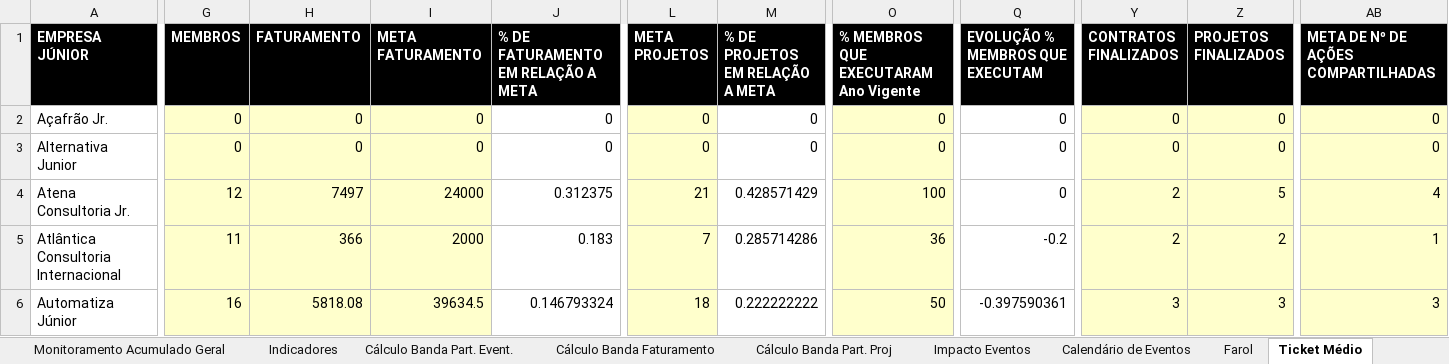
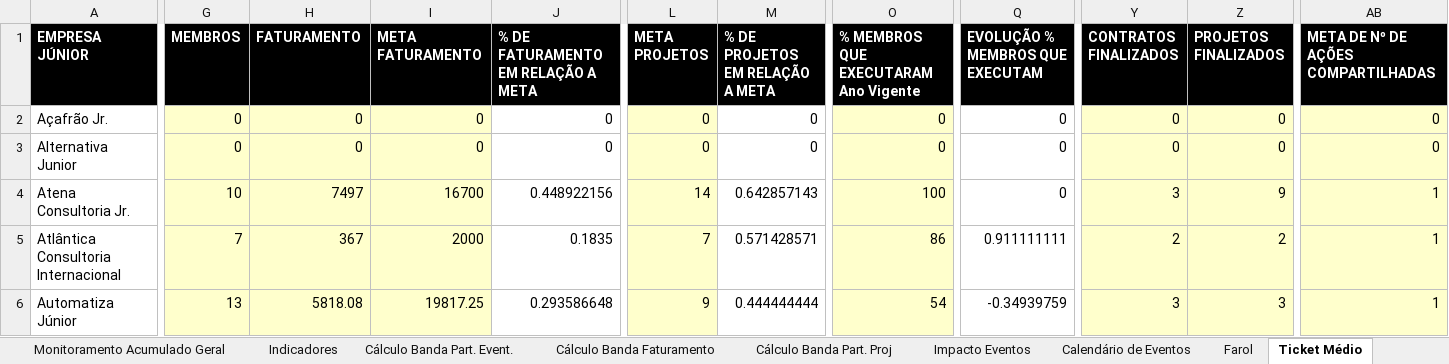
Before and after one commit to ricardorohrs/FejersBI, an Excel workbook: Excel PIR Definitivo.xlsx, sheet Ticket Médio, drawn as a sheet; only a part is shown, gaps mark what is left out; values as stored, in another font and other column widths than the file's, no borders; the diff covers the shown part only; the diff names each change by its address in the sheet, - before the commit and + after, or states it on an @@ line.

Commit message:
Update 06.07
Tudo certinho só falta a coluna "NPS Ano vigente" da aba Tkt. Médio, que pedi ajuda para o Newton, ele já ta caçando os dados, disse que amanhã consegue, aí é só add isso

```diff
--- a/Excel PIR Definitivo.xlsx (sheet Ticket Médio)
+++ b/Excel PIR Definitivo.xlsx (sheet Ticket Médio)
-G4 (MEMBROS): 12
+G4 (MEMBROS): 10
-I4 (META FATURAMENTO): 24000
+I4 (META FATURAMENTO): 16700
-J4: 0.312375
+J4: 0.448922156
-L4 (META PROJETOS): 21
+L4 (META PROJETOS): 14
-M4 (% DE PROJETOS EM RELAÇÃO A META): 0.428571429
+M4 (% DE PROJETOS EM RELAÇÃO A META): 0.642857143
-Y4 (CONTRATOS FINALIZADOS): 2
+Y4 (CONTRATOS FINALIZADOS): 3
-Z4 (PROJETOS FINALIZADOS): 5
+Z4 (PROJETOS FINALIZADOS): 9
-AB4: 4
+AB4: 1
-G5 (MEMBROS): 11
+G5 (MEMBROS): 7
-H5 (FATURAMENTO): 366
+H5 (FATURAMENTO): 367
-J5: 0.183
+J5: 0.1835
-M5 (% DE PROJETOS EM RELAÇÃO A META): 0.285714286
+M5 (% DE PROJETOS EM RELAÇÃO A META): 0.571428571
-O5: 36
+O5: 86
-Q5 (EVOLUÇÃO % MEMBROS QUE EXECUTAM): -0.2
+Q5 (EVOLUÇÃO % MEMBROS QUE EXECUTAM): 0.911111111
-G6 (MEMBROS): 16
+G6 (MEMBROS): 13
-I6 (META FATURAMENTO): 39634.5
+I6 (META FATURAMENTO): 19817.25
-J6: 0.146793324
+J6: 0.293586648
-L6 (META PROJETOS): 18
+L6 (META PROJETOS): 9
-M6 (% DE PROJETOS EM RELAÇÃO A META): 0.222222222
+M6 (% DE PROJETOS EM RELAÇÃO A META): 0.444444444
-O6: 50
+O6: 54
-Q6 (EVOLUÇÃO % MEMBROS QUE EXECUTAM): -0.397590361
+Q6 (EVOLUÇÃO % MEMBROS QUE EXECUTAM): -0.34939759
-AB6: 3
+AB6: 1
```
Also changed, not shown: 436 edited cells and cell formats elsewhere in this sheet, sheet Farol.
